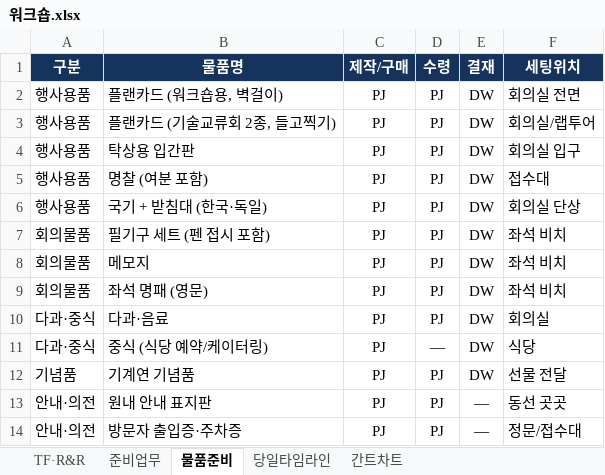
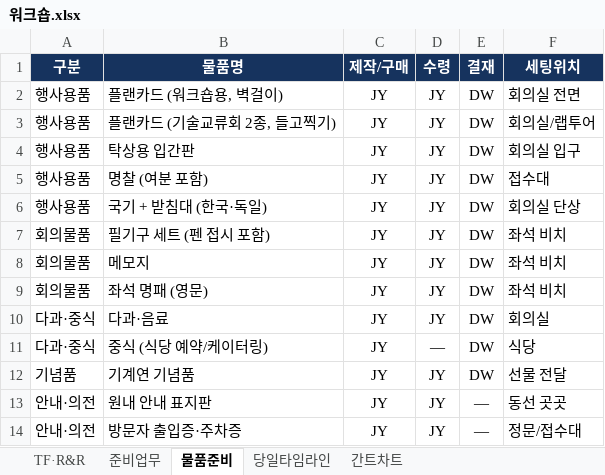
Before and after one commit to gtfc156/kimm-dlr-center-2026, an Excel workbook: data/워크숍.xlsx, sheet 물품준비, drawn as a sheet; values as stored, in another font and other column widths than the file's, no borders; the diff names each change by its address in the sheet, - before the commit and + after, or states it on an @@ line.

```diff
--- a/data/워크숍.xlsx (sheet 물품준비)
+++ b/data/워크숍.xlsx (sheet 물품준비)
-C2:C14 (제작/구매): PJ
+C2:C14 (제작/구매): JY
-D2:D10 (수령): PJ
+D2:D10 (수령): JY
-D12:D14 (수령): PJ
+D12:D14 (수령): JY
```
Also changed, not shown: sheet 간트차트, sheet 준비업무, sheet TF·R&R, 2 other files.
